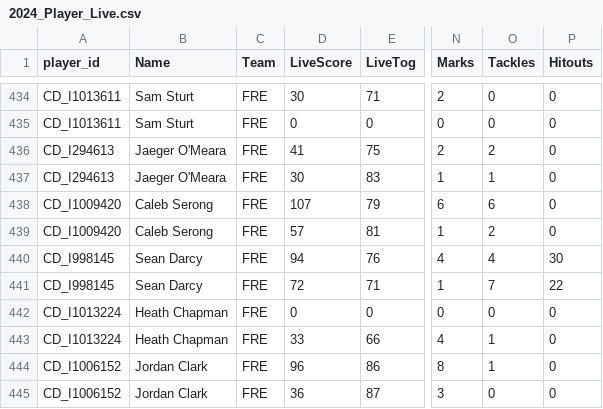
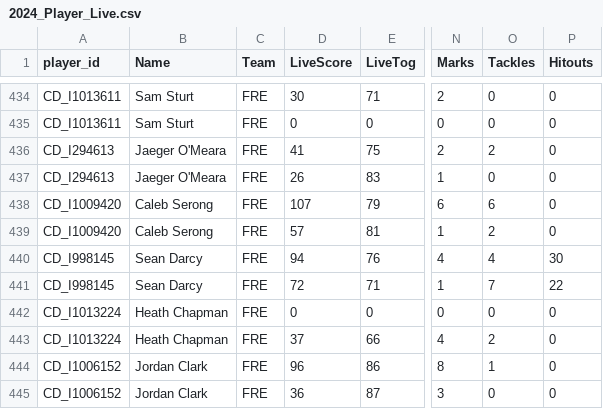
Before and after one commit to cigamsarierom/data-2024_RETLOB, a CSV file: 2024_Player_Live.csv, drawn as a sheet; only a part is shown, gaps mark what is left out; the diff names each change by its address in the sheet, - before the commit and + after, or states it on an @@ line.

Commit message:
commit from JM at 2024-04-27 21:08:48.820823

```diff
--- a/2024_Player_Live.csv
+++ b/2024_Player_Live.csv
-D437 (LiveScore): 30
+D437 (LiveScore): 26
-O437 (Tackles): 1
+O437 (Tackles): 0
-D443 (LiveScore): 33
+D443 (LiveScore): 37
-O443 (Tackles): 1
+O443 (Tackles): 2
```
